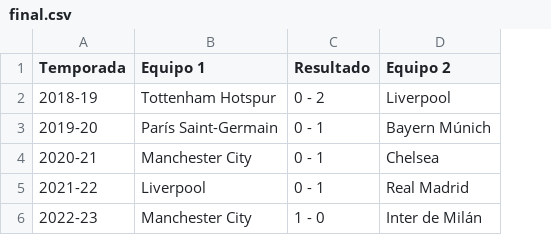
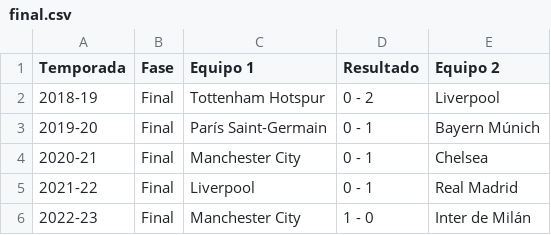
Before and after one commit to albabernal03/UEFA_PREDICCION2.0, a CSV file: final.csv, drawn as a sheet; the diff names each change by its address in the sheet, - before the commit and + after, or states it on an @@ line.

```diff
--- a/final.csv
+++ b/final.csv
+column B (Fase), rows 2-6: all Final
```
Also changed, not shown: 4 other files.
